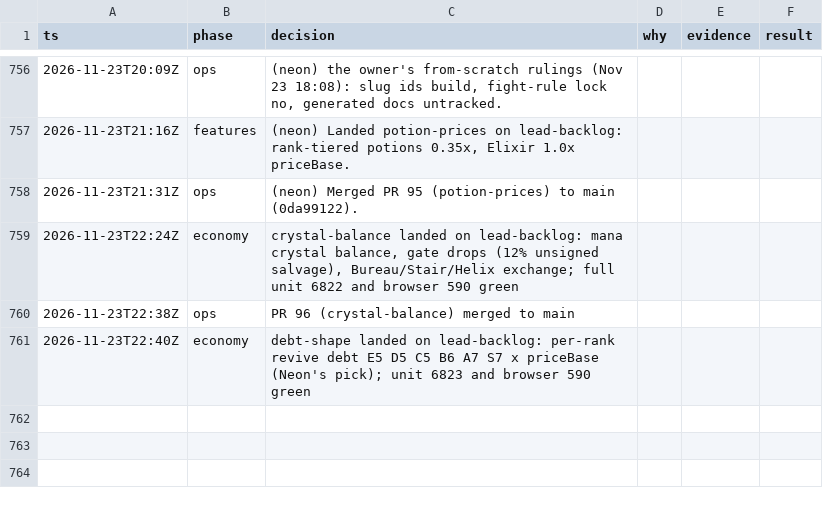
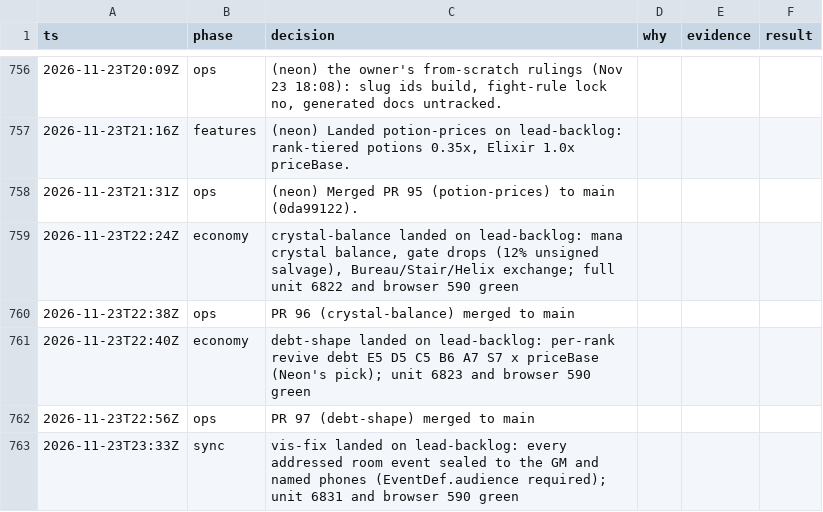
Before and after one commit to makoots-png/System-gaming-public, a TSV file: docs/agent-handoff/decisions.tsv, drawn as a sheet; only a part is shown, gaps mark what is left out.

```diff
--- a/docs/agent-handoff/decisions.tsv
+++ b/docs/agent-handoff/decisions.tsv
@@ -761 +761,3 @@ ts	phase	decision	why	evidence	result
 2026-11-23T22:40Z	economy	debt-shape landed on lead-backlog: per-rank revive debt E5 D5 C5 B6 A7 S7 x priceBase (Neon's pick); unit 6823 and browser 590 green
+2026-11-23T22:56Z	ops	PR 97 (debt-shape) merged to main
+2026-11-23T23:33Z	sync	vis-fix landed on lead-backlog: every addressed room event sealed to the GM and named phones (EventDef.audience required); unit 6831 and browser 590 green
```
Also changed, not shown: 11 other files.
